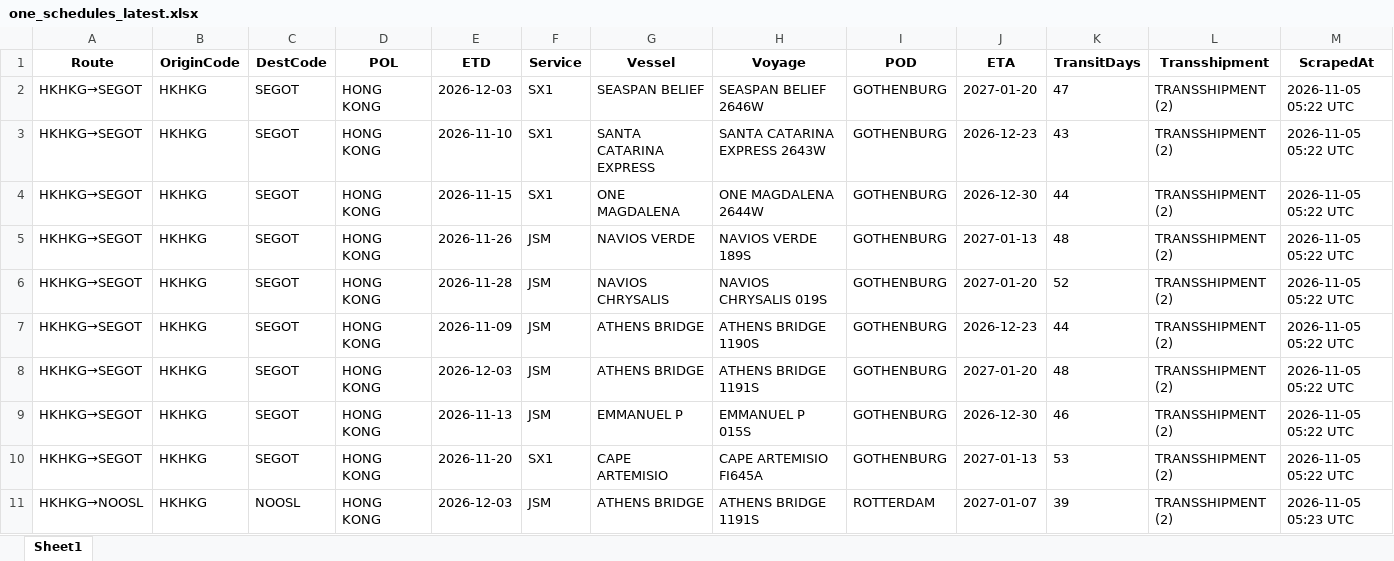
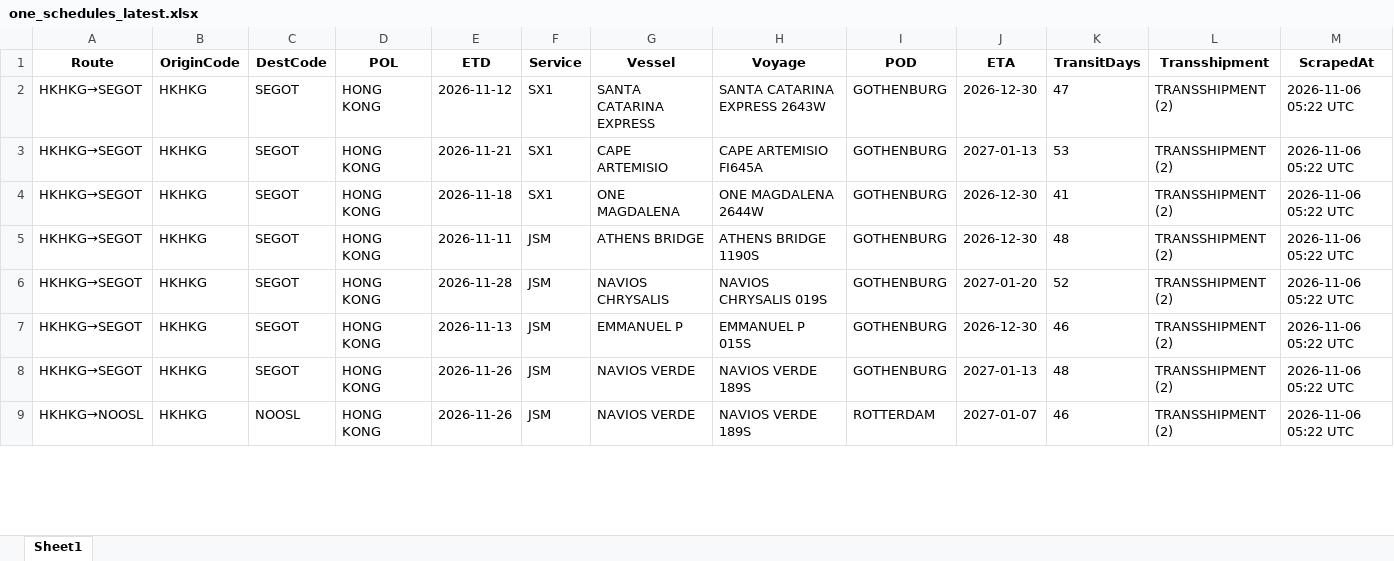
Before and after one commit to ply93/esl-schedule-fetcher, an Excel workbook: output/one_schedules_latest.xlsx, sheet Sheet1, drawn as a sheet; only a part is shown; values as stored, in another font and other column widths than the file's, no borders; removed rows and columns are numbered as before the commit, all else as after; the diff covers the shown part only; the diff names each change by its address in the sheet, - before the commit and + after, or states it on an @@ line.

```diff
--- a/output/one_schedules_latest.xlsx (sheet Sheet1)
+++ b/output/one_schedules_latest.xlsx (sheet Sheet1)
-E2 (ETD): 2026-12-03
+E2 (ETD): 2026-11-12
-G2 (Vessel): SEASPAN BELIEF
+G2 (Vessel): SANTA CATARINA EXPRESS
-H2 (Voyage): SEASPAN BELIEF 2646W
+H2 (Voyage): SANTA CATARINA EXPRESS 2643W
-J2 (ETA): 2027-01-20
+J2 (ETA): 2026-12-30
-M2:M6 (ScrapedAt): 2026-11-05 05:22 UTC
+M2:M6 (ScrapedAt): 2026-11-06 05:22 UTC
-E3 (ETD): 2026-11-10
+E3 (ETD): 2026-11-21
-G3 (Vessel): SANTA CATARINA EXPRESS
+G3 (Vessel): CAPE ARTEMISIO
-H3 (Voyage): SANTA CATARINA EXPRESS 2643W
+H3 (Voyage): CAPE ARTEMISIO FI645A
-J3 (ETA): 2026-12-23
+J3 (ETA): 2027-01-13
-K3 (TransitDays): 43
+K3 (TransitDays): 53
-E4 (ETD): 2026-11-15
+E4 (ETD): 2026-11-18
-K4 (TransitDays): 44
+K4 (TransitDays): 41
-E5 (ETD): 2026-11-26
+E5 (ETD): 2026-11-11
-G5 (Vessel): NAVIOS VERDE
+G5 (Vessel): ATHENS BRIDGE
-H5 (Voyage): NAVIOS VERDE 189S
+H5 (Voyage): ATHENS BRIDGE 1190S
-J5 (ETA): 2027-01-13
+J5 (ETA): 2026-12-30
-row 7: HKHKG→SEGOT | HKHKG | SEGOT | HONG KONG | 2026-11-09 | JSM | ATHENS BRIDGE | ATHENS BRIDGE 1190S | GOTHENBURG | 2026-12-23 | 44 | TRANSSHIPMENT (2) | 2026-11-05 05:22 UTC
-row 8: HKHKG→SEGOT | HKHKG | SEGOT | HONG KONG | 2026-12-03 | JSM | ATHENS BRIDGE | ATHENS BRIDGE 1191S | GOTHENBURG | 2027-01-20 | 48 | TRANSSHIPMENT (2) | 2026-11-05 05:22 UTC
-M7:M8 (ScrapedAt): 2026-11-05 05:22 UTC
+M7:M8 (ScrapedAt): 2026-11-06 05:22 UTC
-E8 (ETD): 2026-11-20
+E8 (ETD): 2026-11-26
-F8 (Service): SX1
+F8 (Service): JSM
-G8 (Vessel): CAPE ARTEMISIO
+G8 (Vessel): NAVIOS VERDE
-H8 (Voyage): CAPE ARTEMISIO FI645A
+H8 (Voyage): NAVIOS VERDE 189S
-K8 (TransitDays): 53
+K8 (TransitDays): 48
-E9 (ETD): 2026-12-03
+E9 (ETD): 2026-11-26
-G9 (Vessel): ATHENS BRIDGE
+G9 (Vessel): NAVIOS VERDE
-H9 (Voyage): ATHENS BRIDGE 1191S
+H9 (Voyage): NAVIOS VERDE 189S
-K9 (TransitDays): 39
+K9 (TransitDays): 46
-M9 (ScrapedAt): 2026-11-05 05:23 UTC
+M9 (ScrapedAt): 2026-11-06 05:22 UTC
```
Also changed, not shown: 2 added rows, 7 removed rows and 176 edited cells elsewhere in this sheet, output/esl_schedules_latest.xlsx, 2 other files.
